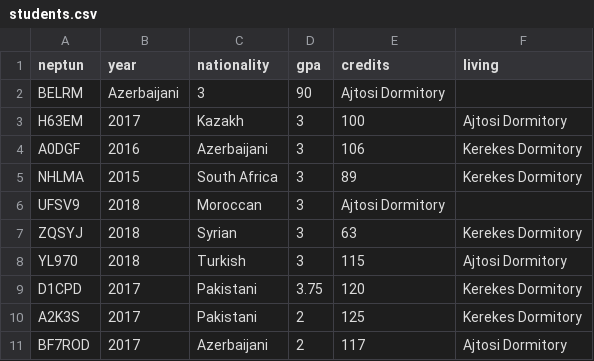
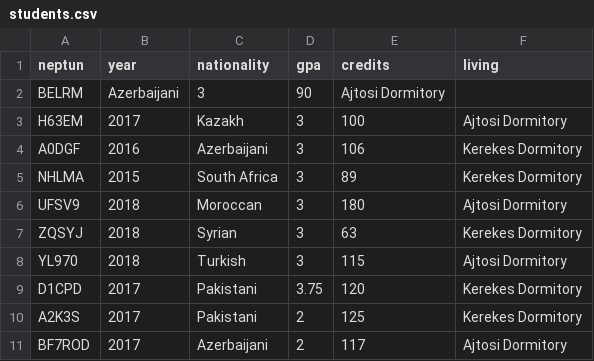
Before and after one commit to jakupierblina/Youtube-expert-data-dashboard, a CSV file: data/students.csv, drawn as a sheet; only a part is shown.

Commit message:
Update students.csv

```diff
--- a/data/students.csv
+++ b/data/students.csv
@@ -5,3 +5,3 @@ A0DGF;2016;Azerbaijani;3;106;Kerekes Dormitory
 NHLMA;2015;South Africa;3;89;Kerekes Dormitory
-UFSV9;2018;Moroccan;3;Ajtosi Dormitory
+UFSV9;2018;Moroccan;3;180;Ajtosi Dormitory
 ZQSYJ;2018;Syrian;3;63;Kerekes Dormitory
```
